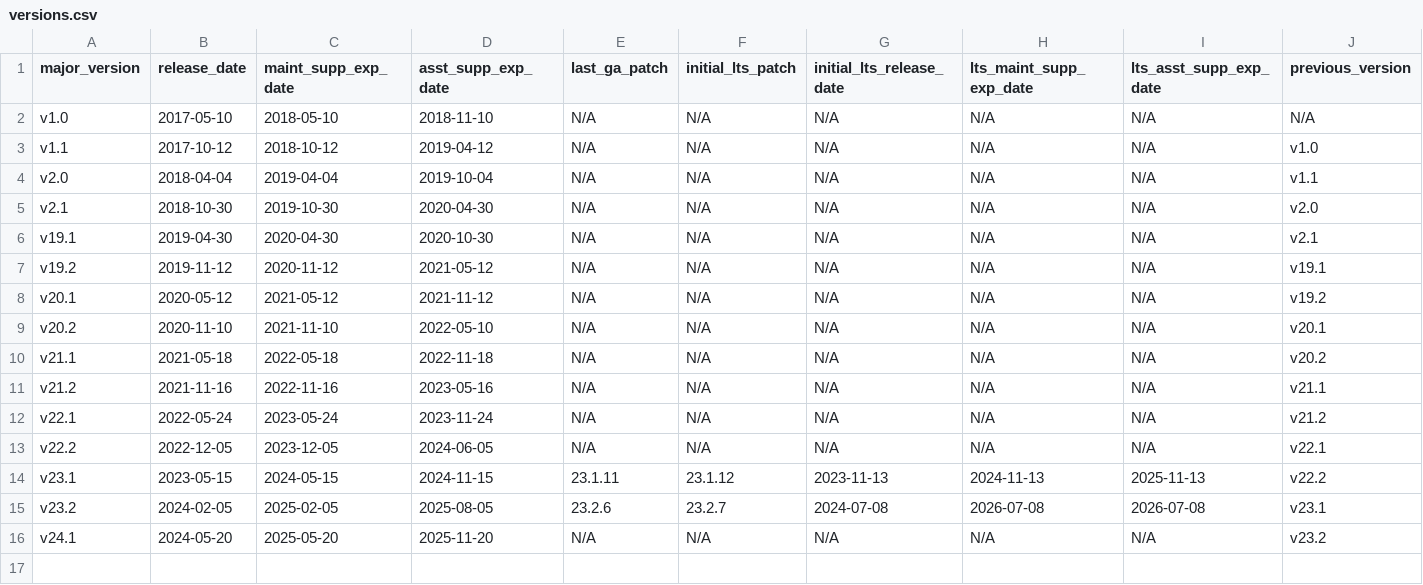
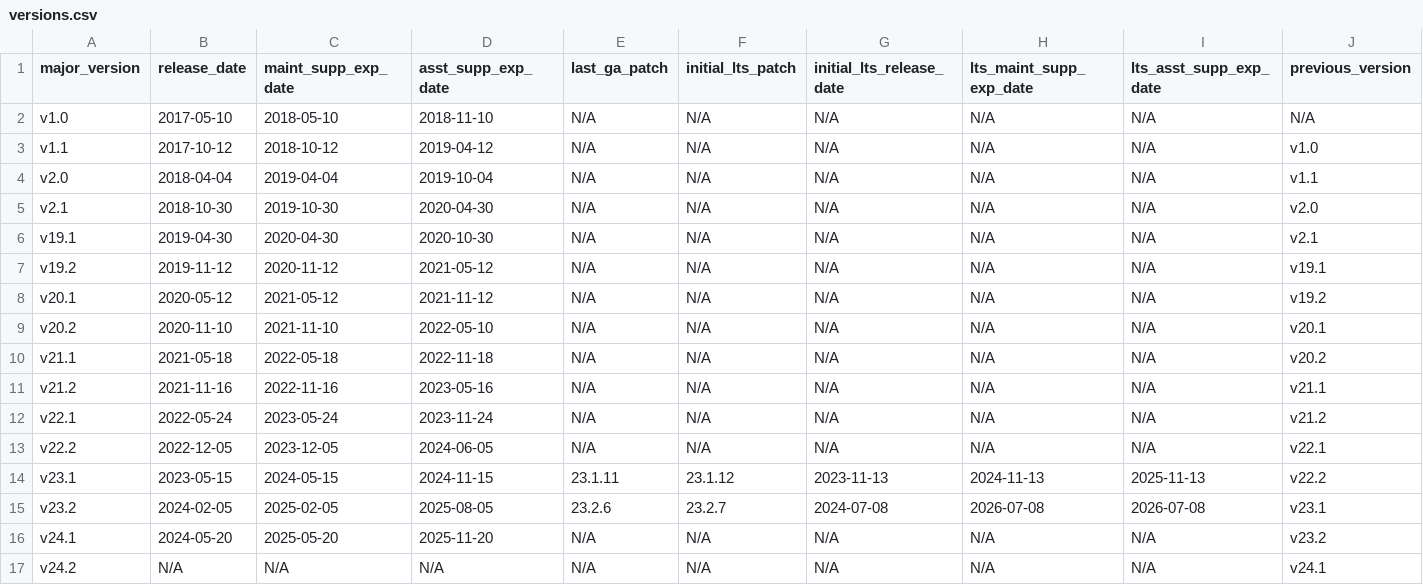
Before and after one commit to cockroachdb/docs, a CSV file: src/current/_data/versions.csv, drawn as a sheet; only a part is shown; rows hold the shown columns only; the diff names each change by its address in the sheet, - before the commit and + after, or states it on an @@ line.

Commit message:
Put back v24.2 entry in versions.csv

```diff
--- a/src/current/_data/versions.csv
+++ b/src/current/_data/versions.csv
+row 17: v24.2 | N/A | N/A | N/A | N/A | N/A | N/A | N/A | N/A | v24.1
```
